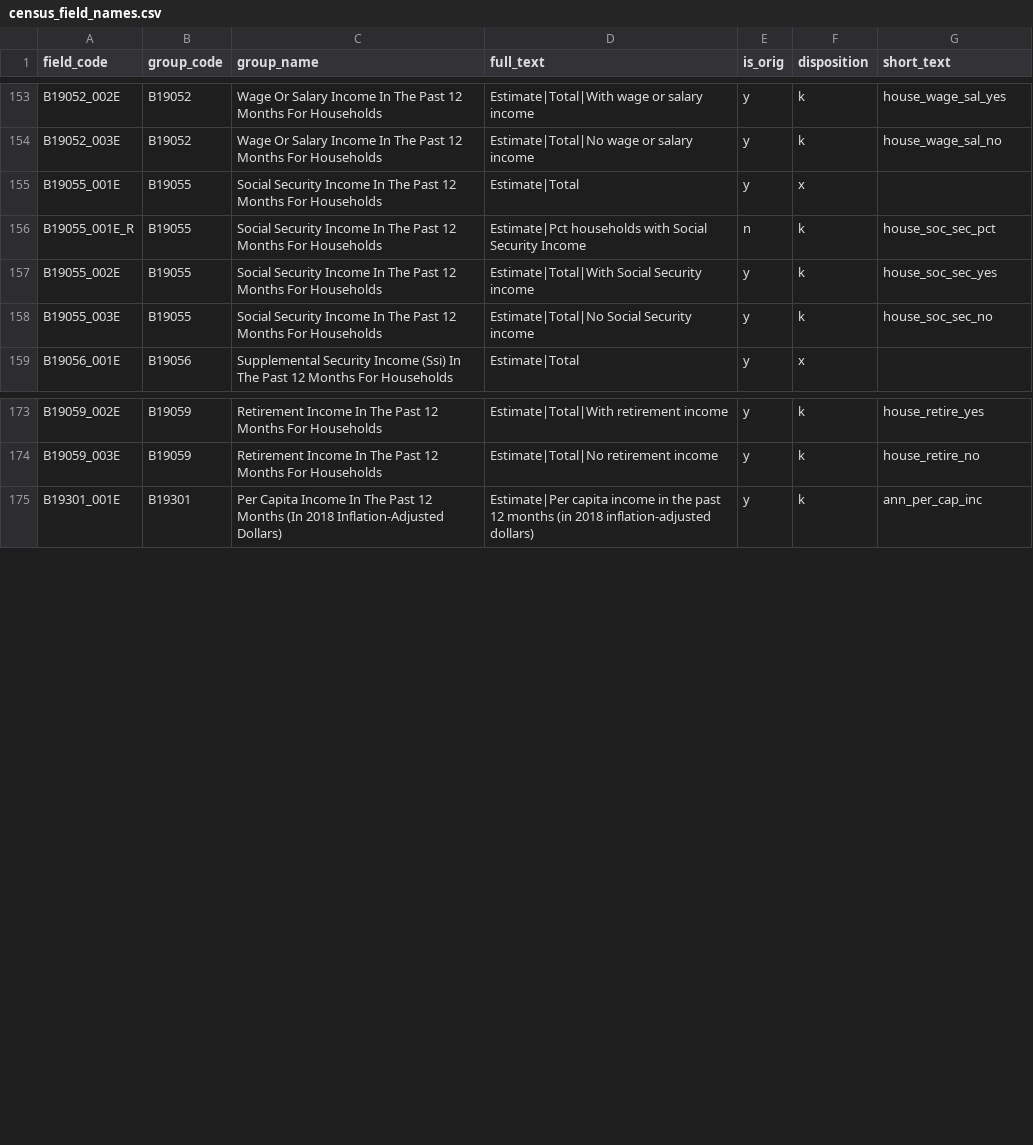
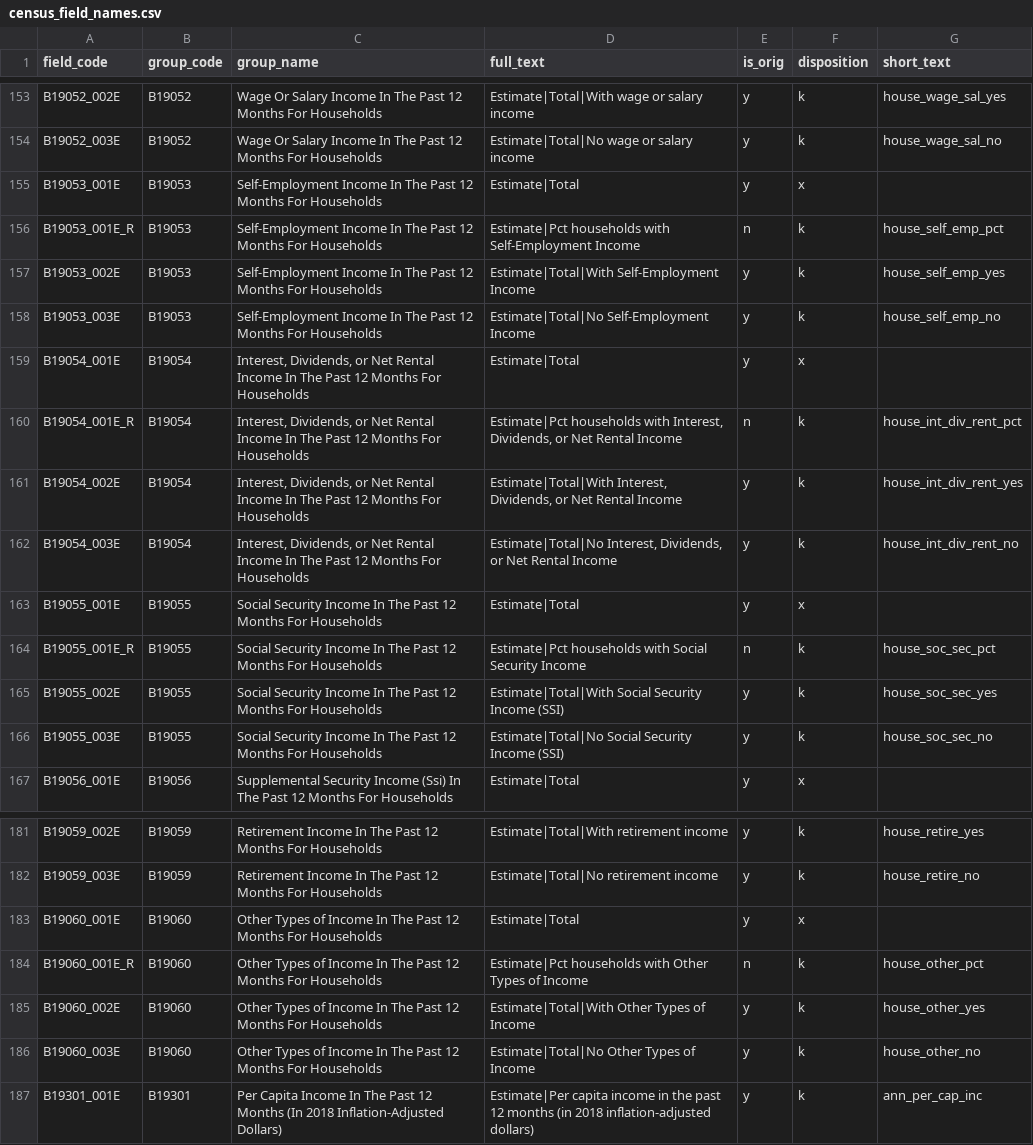
Before and after one commit to VIA-Transit-Rules/VIA_project, a CSV file: data_files/census_data/census_field_names.csv, drawn as a sheet; only a part is shown, gaps mark what is left out.

```diff
--- a/data_files/census_data/census_field_names.csv
+++ b/data_files/census_data/census_field_names.csv
@@ -154,6 +154,14 @@ B19052_002E,B19052,Wage Or Salary Income In The Past 12 Months For Households,Es
 B19052_003E,B19052,Wage Or Salary Income In The Past 12 Months For Households,Estimate|Total|No wage or salary income,y,k,house_wage_sal_no
+B19053_001E,B19053,Self-Employment Income In The Past 12 Months For Households,Estimate|Total,y,x,
+B19053_001E_R,B19053,Self-Employment Income In The Past 12 Months For Households,Estimate|Pct households with Self-Employment Income,n,k,house_self_emp_pct
+B19053_002E,B19053,Self-Employment Income In The Past 12 Months For Households,Estimate|Total|With Self-Employment Income,y,k,house_self_emp_yes
+B19053_003E,B19053,Self-Employment Income In The Past 12 Months For Households,Estimate|Total|No Self-Employment Income,y,k,house_self_emp_no
+B19054_001E,B19054,"Interest, Dividends, or Net Rental Income In The Past 12 Months For Households",Estimate|Total,y,x,
+B19054_001E_R,B19054,"Interest, Dividends, or Net Rental Income In The Past 12 Months For Households","Estimate|Pct households with Interest, Dividends, or Net Rental Income",n,k,house_int_div_rent_pct
+B19054_002E,B19054,"Interest, Dividends, or Net Rental Income In The Past 12 Months For Households","Estimate|Total|With Interest, Dividends, or Net Rental Income",y,k,house_int_div_rent_yes
+B19054_003E,B19054,"Interest, Dividends, or Net Rental Income In The Past 12 Months For Households","Estimate|Total|No Interest, Dividends, or Net Rental Income",y,k,house_int_div_rent_no
 B19055_001E,B19055,Social Security Income In The Past 12 Months For Households,Estimate|Total,y,x,
 B19055_001E_R,B19055,Social Security Income In The Past 12 Months For Households,Estimate|Pct households with Social Security Income,n,k,house_soc_sec_pct
-B19055_002E,B19055,Social Security Income In The Past 12 Months For Households,Estimate|Total|With Social Security income,y,k,house_soc_sec_yes
-B19055_003E,B19055,Social Security Income In The Past 12 Months For Households,Estimate|Total|No Social Security income,y,k,house_soc_sec_no
+B19055_002E,B19055,Social Security Income In The Past 12 Months For Households,Estimate|Total|With Social Security Income (SSI),y,k,house_soc_sec_yes
+B19055_003E,B19055,Social Security Income In The Past 12 Months For Households,Estimate|Total|No Social Security Income (SSI),y,k,house_soc_sec_no
 B19056_001E,B19056,Supplemental Security Income (Ssi) In The Past 12 Months For Households,Estimate|Total,y,x,
@@ -174,2 +182,6 @@ B19059_002E,B19059,Retirement Income In The Past 12 Months For Households,Estima
 B19059_003E,B19059,Retirement Income In The Past 12 Months For Households,Estimate|Total|No retirement income,y,k,house_retire_no
+B19060_001E,B19060,Other Types of Income In The Past 12 Months For Households,Estimate|Total,y,x,
+B19060_001E_R,B19060,Other Types of Income In The Past 12 Months For Households,Estimate|Pct households with Other Types of Income,n,k,house_other_pct
+B19060_002E,B19060,Other Types of Income In The Past 12 Months For Households,Estimate|Total|With Other Types of Income,y,k,house_other_yes
+B19060_003E,B19060,Other Types of Income In The Past 12 Months For Households,Estimate|Total|No Other Types of Income,y,k,house_other_no
 B19301_001E,B19301,Per Capita Income In The Past 12 Months (In 2018 Inflation-Adjusted Dollars),Estimate|Per capita income in the past 12 months (in 2018 inflation-adjusted dollars),y,k,ann_per_cap_inc
```
Also changed, not shown: 9 other files.
